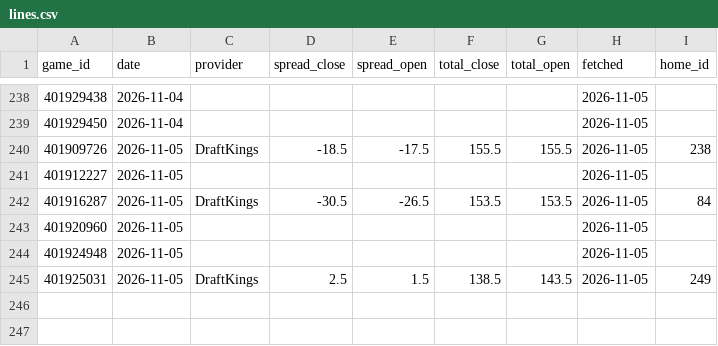
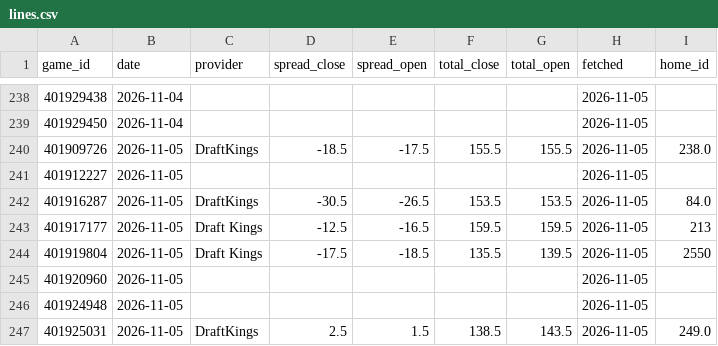
Before and after one commit to psturo77/cbb-data, a CSV file: lines.csv, drawn as a sheet; only a part is shown, gaps mark what is left out.

```diff
--- a/lines.csv
+++ b/lines.csv
@@ -239,7 +239,9 @@ game_id,date,provider,spread_close,spread_open,total_close,total_open,fetched,ho
 401929450,2026-11-04,,,,,,2026-11-05,
-401909726,2026-11-05,DraftKings,-18.5,-17.5,155.5,155.5,2026-11-05,238
+401909726,2026-11-05,DraftKings,-18.5,-17.5,155.5,155.5,2026-11-05,238.0
 401912227,2026-11-05,,,,,,2026-11-05,
-401916287,2026-11-05,DraftKings,-30.5,-26.5,153.5,153.5,2026-11-05,84
+401916287,2026-11-05,DraftKings,-30.5,-26.5,153.5,153.5,2026-11-05,84.0
+401917177,2026-11-05,Draft Kings,-12.5,-16.5,159.5,159.5,2026-11-05,213
+401919804,2026-11-05,Draft Kings,-17.5,-18.5,135.5,139.5,2026-11-05,2550
 401920960,2026-11-05,,,,,,2026-11-05,
 401924948,2026-11-05,,,,,,2026-11-05,
-401925031,2026-11-05,DraftKings,2.5,1.5,138.5,143.5,2026-11-05,249
+401925031,2026-11-05,DraftKings,2.5,1.5,138.5,143.5,2026-11-05,249.0
```
Also changed, not shown: paper.csv, 1 other file.
